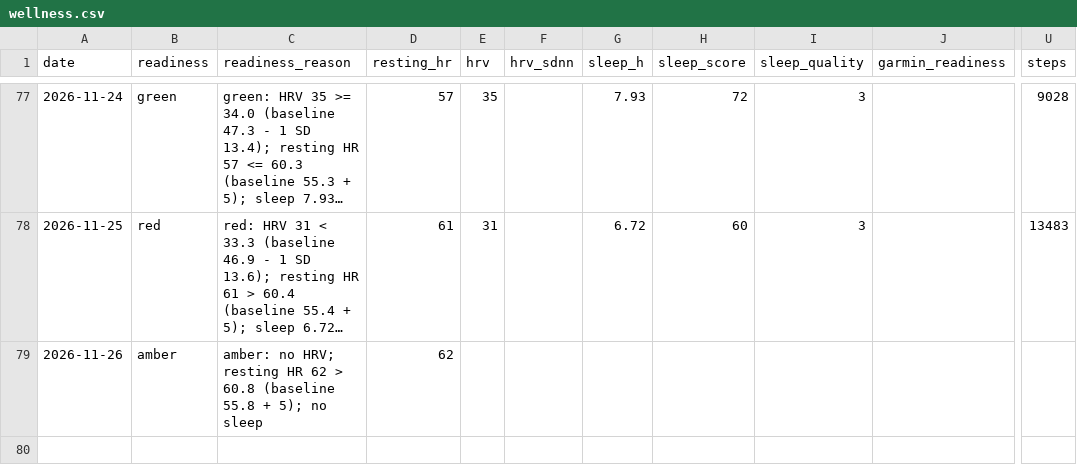
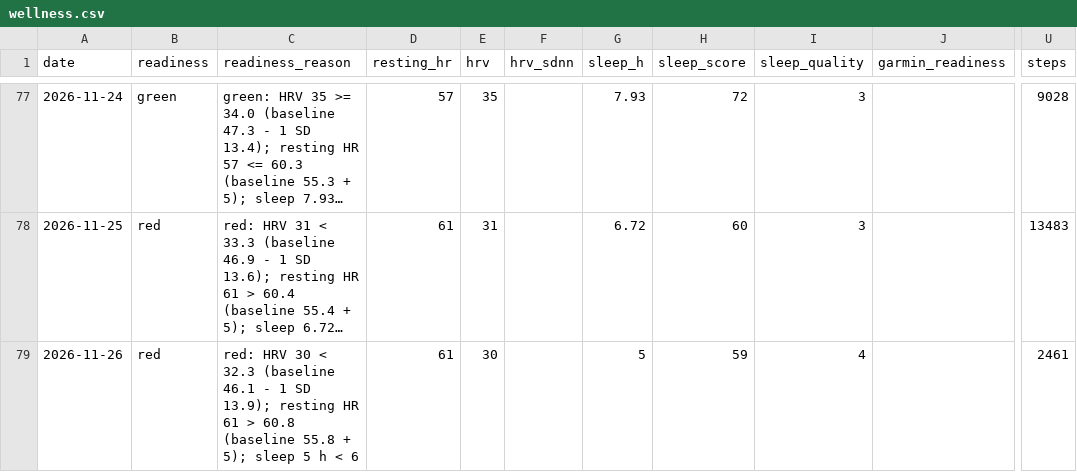
Before and after one commit to oisinm25/grinder-data, a CSV file: wellness.csv, drawn as a sheet; only a part is shown, gaps mark what is left out; long unchanged cells end in …; the diff names each change by its address in the sheet, - before the commit and + after, or states it on an @@ line.

```diff
--- a/wellness.csv
+++ b/wellness.csv
-B79 (readiness): amber
+B79 (readiness): red
-C79 (readiness_reason): amber: no HRV; resting HR 62 > 60.8 (baseline 55.8 + 5); no sleep
+C79 (readiness_reason): red: HRV 30 < 32.3 (baseline 46.1 - 1 SD 13.9); resting HR 61 > 60.8 (baseline 55.8 + 5); sleep 5 h < 6
-D79 (resting_hr): 62
+D79 (resting_hr): 61
-E79 (hrv): (empty)
+E79 (hrv): 30
-G79 (sleep_h): (empty)
+G79 (sleep_h): 5
-H79 (sleep_score): (empty)
+H79 (sleep_score): 59
-I79 (sleep_quality): (empty)
+I79 (sleep_quality): 4
-U79 (steps): (empty)
+U79 (steps): 2461
```
Also changed, not shown: 10 other files.
